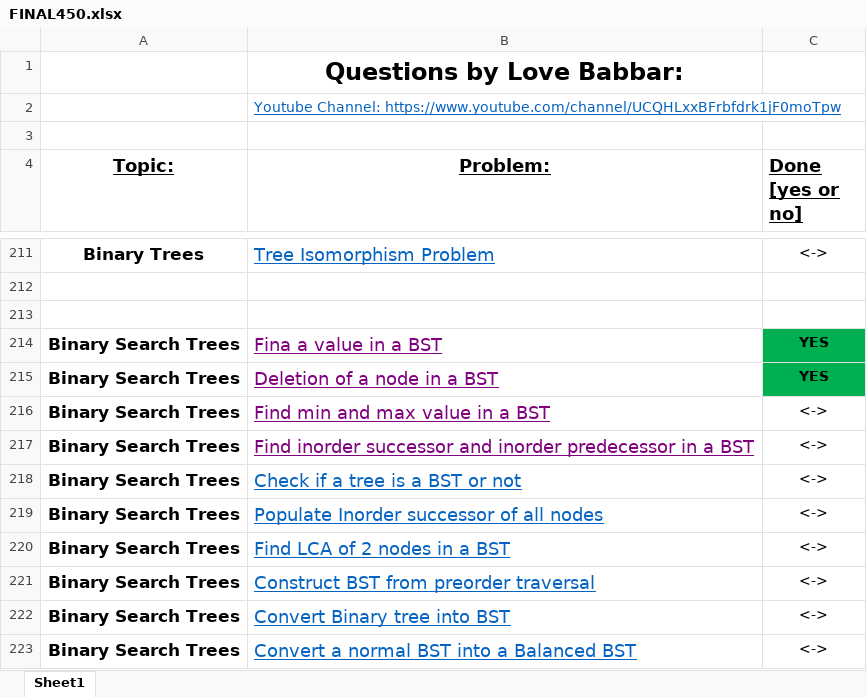
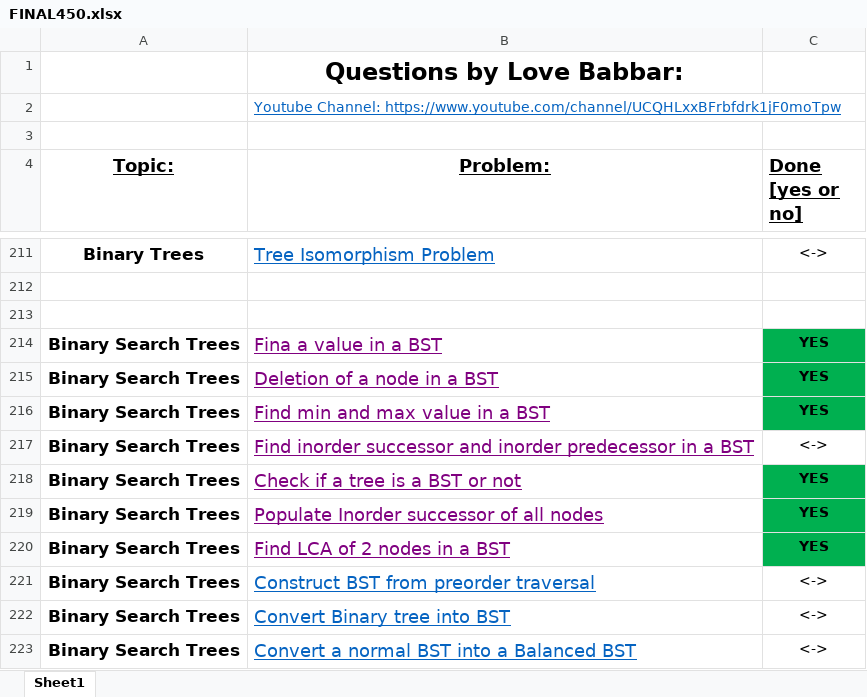
Before and after one commit to ronie219/Practice, an Excel workbook: 450/FINAL450.xlsx, sheet Sheet1, drawn as a sheet; only a part is shown, gaps mark what is left out; values as stored, in another font and other column widths than the file's, no borders; the diff names each change by its address in the sheet, - before the commit and + after, or states it on an @@ line.

```diff
--- a/450/FINAL450.xlsx (sheet Sheet1)
+++ b/450/FINAL450.xlsx (sheet Sheet1)
-C216 (Done [yes or no]): <->
+C216 (Done [yes or no]): YES
@@ C216 fill: none → #00B050, bold: off → on @@
-B218:B220 text colour: #0563C1
+B218:B220 text colour: #800080
-C218:C220 (Done [yes or no]): <->
+C218:C220 (Done [yes or no]): YES
@@ C218:C220 fill: none → #00B050, bold: off → on @@
```
Also changed, not shown: 5 other files.
